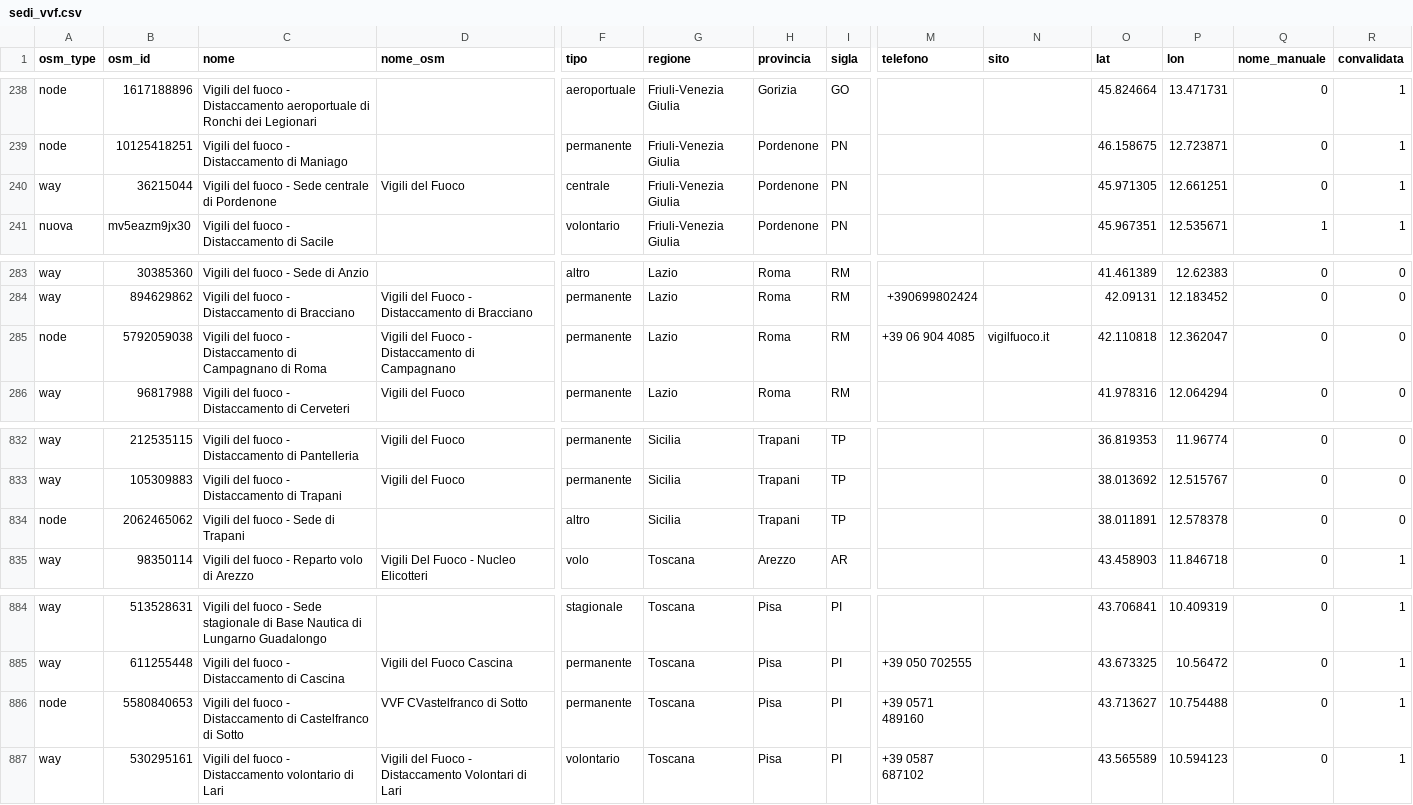
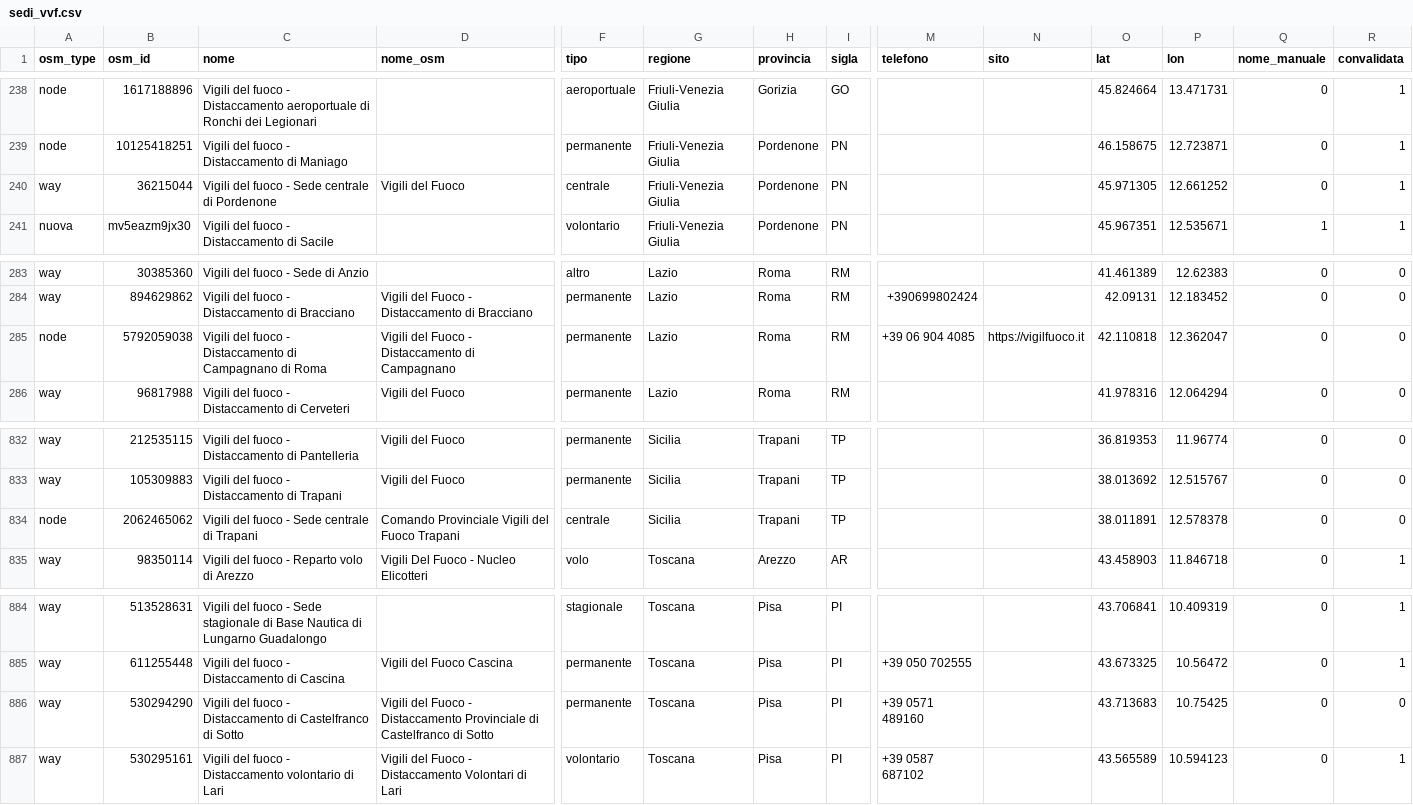
Before and after one commit to vvfsendwhatsapp/FireOps, a CSV file: db/sedi/sedi_vvf.csv, drawn as a sheet; only a part is shown, gaps mark what is left out; removed rows and columns are numbered as before the commit, all else as after; rows hold the shown columns only; the diff names each change by its address in the sheet, - before the commit and + after, or states it on an @@ line.

```diff
--- a/db/sedi/sedi_vvf.csv
+++ b/db/sedi/sedi_vvf.csv
-P240 (lon): 12.661251
+P240 (lon): 12.661252
-N285 (sito): vigilfuoco.it
+N285 (sito): https://vigilfuoco.it
-C834 (nome): Vigili del fuoco - Sede di Trapani
+C834 (nome): Vigili del fuoco - Sede centrale di Trapani
-D834 (nome_osm): (empty)
+D834 (nome_osm): Comando Provinciale Vigili del Fuoco Trapani
-F834 (tipo): altro
+F834 (tipo): centrale
-row 886: node | 5580840653 | Vigili del fuoco - Distaccamento di Castelfranco di Sotto | VVF CVastelfranco di Sotto | permanente | Toscana | Pisa | PI | +39 0571 489160 |  | 43.713627 | 10.754488 | 0 | 1
+row 886: way | 530294290 | Vigili del fuoco - Distaccamento di Castelfranco di Sotto | Vigili del Fuoco - Distaccamento Provinciale di Castelfranco di Sotto | permanente | Toscana | Pisa | PI | +39 0571 489160 |  | 43.713683 | 10.75425 | 0 | 0
```
Also changed, not shown: 8 other files.
